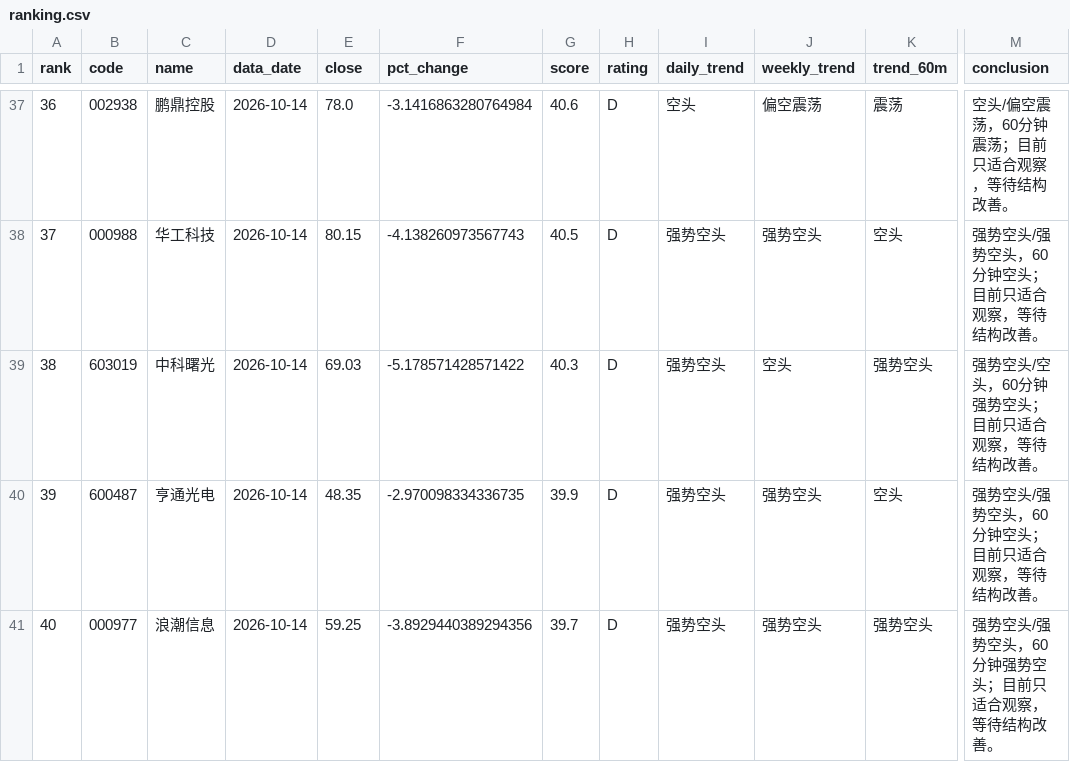
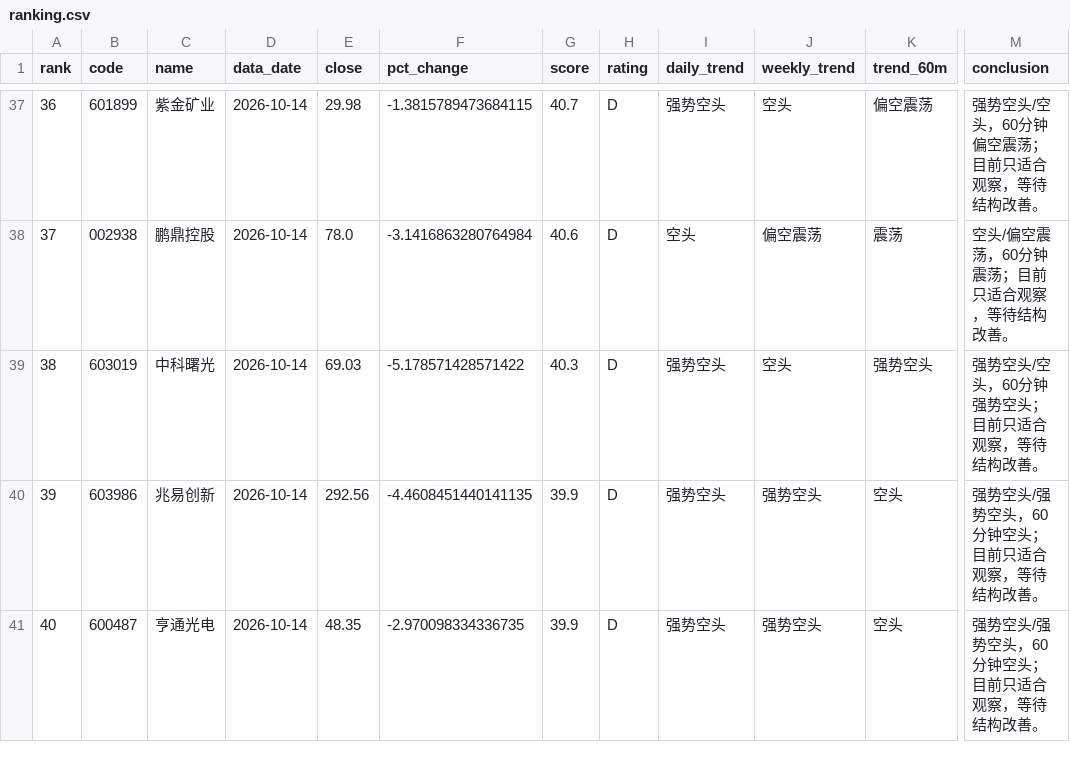
Before and after one commit to jjjbhbk582-hub/daily_stock_analysis, a CSV file: close_review_engine/data/processed/2026-10-14/ranking.csv, drawn as a sheet; only a part is shown, gaps mark what is left out; the diff covers the shown part only; the diff names each change by its address in the sheet, - before the commit and + after, or states it on an @@ line.

```diff
--- a/close_review_engine/data/processed/2026-10-14/ranking.csv
+++ b/close_review_engine/data/processed/2026-10-14/ranking.csv
-B37 (code): 002938
+B37 (code): 601899
-C37 (name): 鹏鼎控股
+C37 (name): 紫金矿业
-E37 (close): 78.0
+E37 (close): 29.98
-F37 (pct_change): -3.1416863280764984
+F37 (pct_change): -1.3815789473684115
-G37 (score): 40.6
+G37 (score): 40.7
-I37 (daily_trend): 空头
+I37 (daily_trend): 强势空头
-J37 (weekly_trend): 偏空震荡
+J37 (weekly_trend): 空头
-K37 (trend_60m): 震荡
+K37 (trend_60m): 偏空震荡
-M37 (conclusion): 空头/偏空震荡，60分钟震荡；目前只适合观察，等待结构改善。
+M37 (conclusion): 强势空头/空头，60分钟偏空震荡；目前只适合观察，等待结构改善。
-B38 (code): 000988
+B38 (code): 002938
-C38 (name): 华工科技
+C38 (name): 鹏鼎控股
-E38 (close): 80.15
+E38 (close): 78.0
-F38 (pct_change): -4.138260973567743
+F38 (pct_change): -3.1416863280764984
-G38 (score): 40.5
+G38 (score): 40.6
-I38 (daily_trend): 强势空头
+I38 (daily_trend): 空头
-J38 (weekly_trend): 强势空头
+J38 (weekly_trend): 偏空震荡
-K38 (trend_60m): 空头
+K38 (trend_60m): 震荡
-M38 (conclusion): 强势空头/强势空头，60分钟空头；目前只适合观察，等待结构改善。
+M38 (conclusion): 空头/偏空震荡，60分钟震荡；目前只适合观察，等待结构改善。
-B40 (code): 600487
+B40 (code): 603986
-C40 (name): 亨通光电
+C40 (name): 兆易创新
-E40 (close): 48.35
+E40 (close): 292.56
-F40 (pct_change): -2.970098334336735
+F40 (pct_change): -4.4608451440141135
-B41 (code): 000977
+B41 (code): 600487
-C41 (name): 浪潮信息
+C41 (name): 亨通光电
-E41 (close): 59.25
+E41 (close): 48.35
-F41 (pct_change): -3.8929440389294356
+F41 (pct_change): -2.970098334336735
-G41 (score): 39.7
+G41 (score): 39.9
-K41 (trend_60m): 强势空头
+K41 (trend_60m): 空头
-M41 (conclusion): 强势空头/强势空头，60分钟强势空头；目前只适合观察，等待结构改善。
+M41 (conclusion): 强势空头/强势空头，60分钟空头；目前只适合观察，等待结构改善。
```
Also changed, not shown: 154 edited cells elsewhere in this file, 4 other files.
